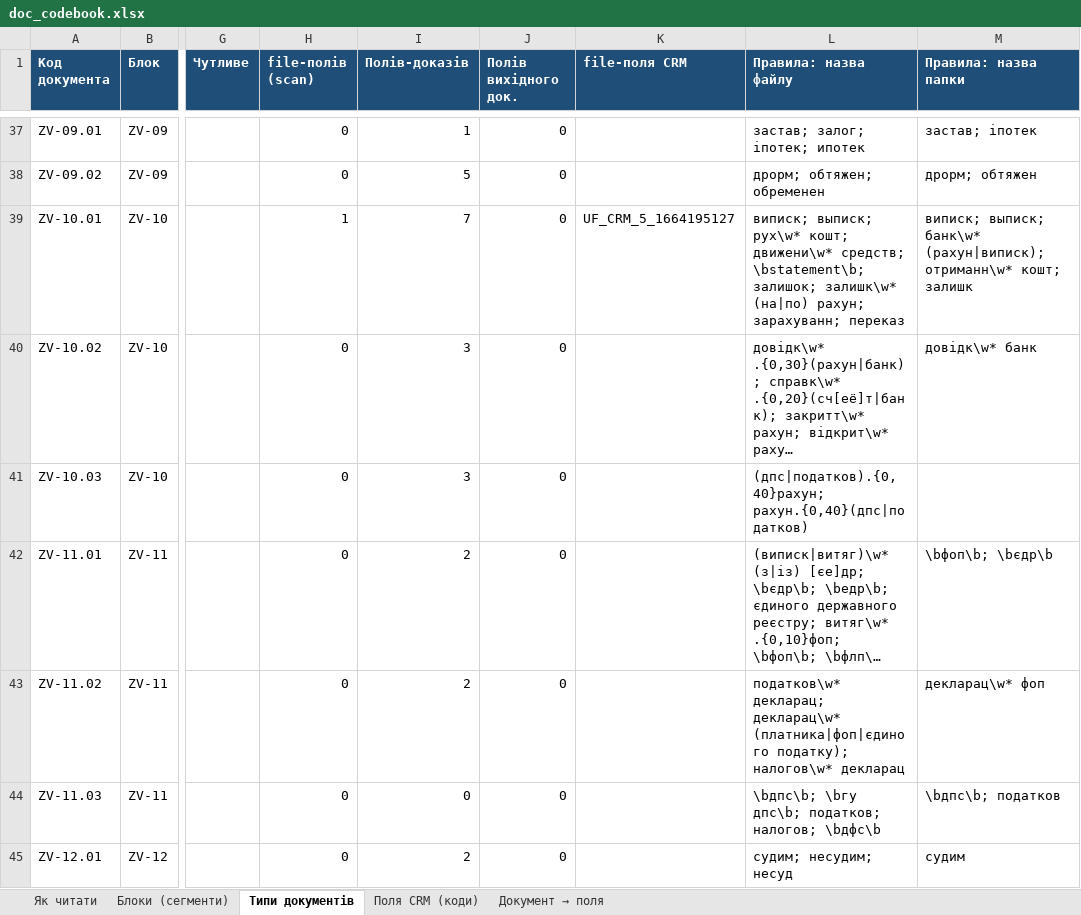
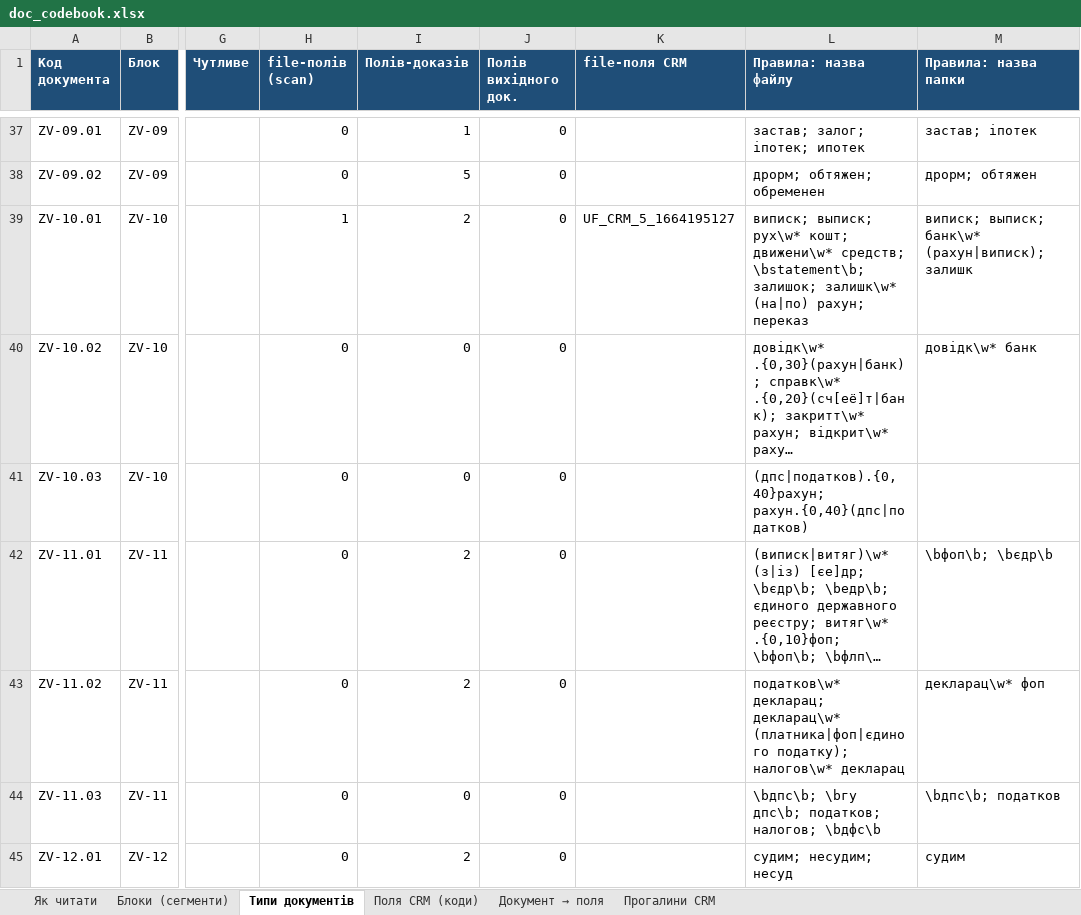
Before and after one commit to Zvilnymo/etl_zv, an Excel workbook: data/doc_registry/doc_codebook.xlsx, sheet Типи документів, drawn as a sheet; only a part is shown, gaps mark what is left out; long unchanged cells end in …; values as stored, in another font and other column widths than the file's, no borders; the diff covers the shown part only; the diff names each change by its address in the sheet, - before the commit and + after, or states it on an @@ line.

```diff
--- a/data/doc_registry/doc_codebook.xlsx (sheet Типи документів)
+++ b/data/doc_registry/doc_codebook.xlsx (sheet Типи документів)
+sheet tab: Прогалини CRM
-I39 (Полів-доказів): 7
+I39 (Полів-доказів): 2
-L39 (Правила: назва файлу): …(на|по) рахун; зарахуванн; переказ
+L39 (Правила: назва файлу): …(на|по) рахун; переказ
-M39 (Правила: назва папки): …банк\w* (рахун|виписк); отриманн\w* кошт; залишк
+M39 (Правила: назва папки): …банк\w* (рахун|виписк); залишк
-I40:I41 (Полів-доказів): 3
+I40:I41 (Полів-доказів): 0
```
Also changed, not shown: 1 added row and 61 edited cells elsewhere in this sheet, sheet Документ → поля, sheet Блоки (сегменти), 11 other files.
